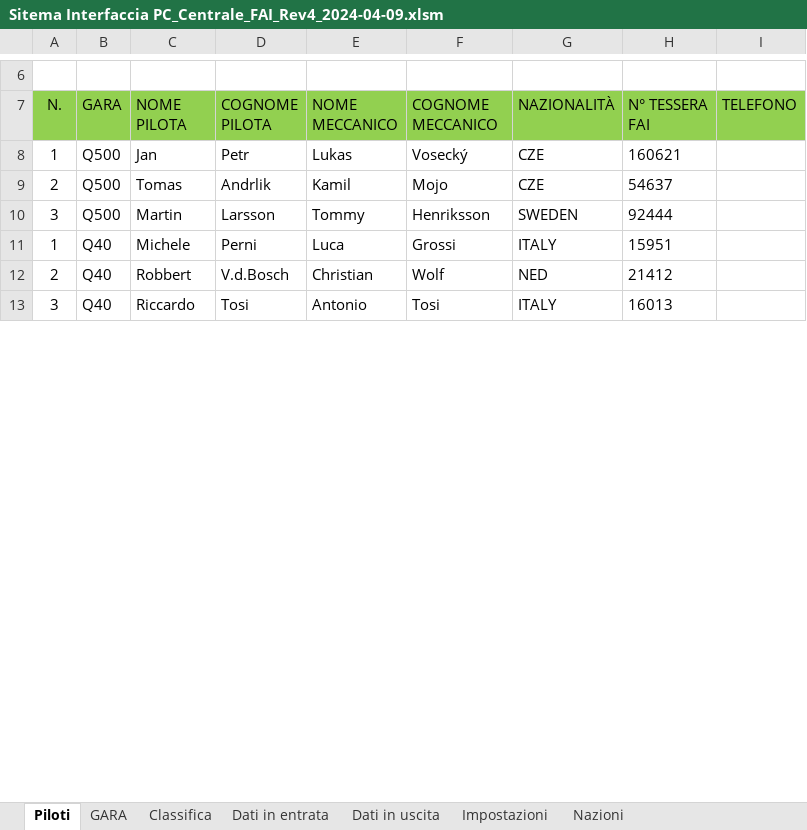
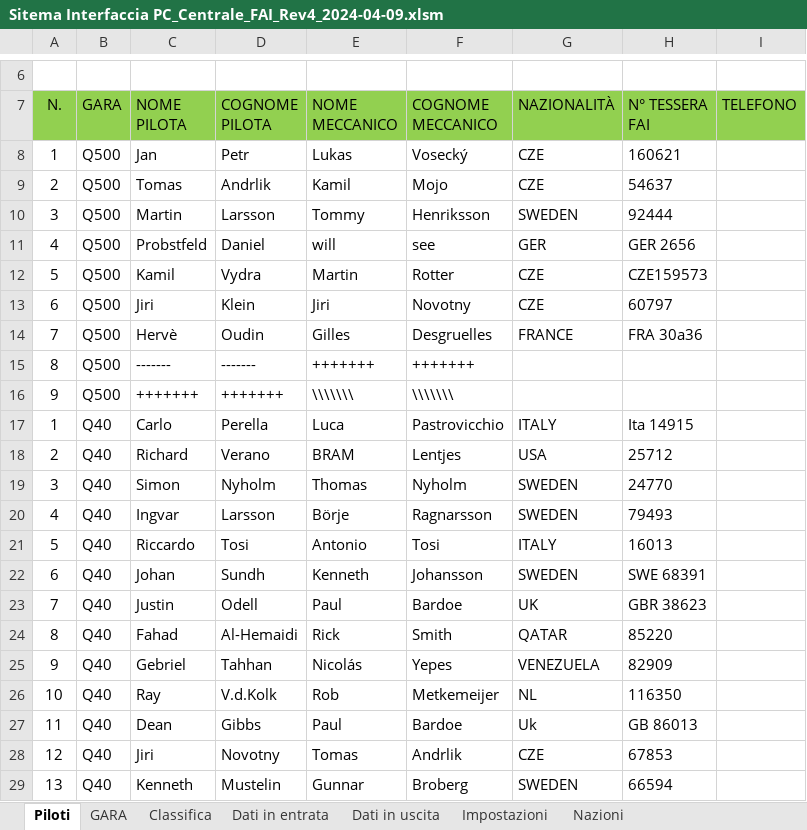
Before and after one commit to giachy96/Sistema_Pylon, an Excel workbook: Interfaccia Gara PC/Sistema_Interfaccia_Rev3-2024-04-09/Sistema_Interfaccia x FAI_ScartoFunzionante_2024-04-09/Sitema Interfaccia PC_Centrale_FAI_Rev4_2024-04-09.xlsm, sheet Piloti, drawn as a sheet; only a part is shown, gaps mark what is left out; values as stored, in another font and other column widths than the file's, no borders; charts and pictures not drawn; removed rows and columns are numbered as before the commit, all else as after; the diff covers the shown part only; the diff names each change by its address in the sheet, - before the commit and + after, or states it on an @@ line.

```diff
--- a/Interfaccia Gara PC/Sistema_Interfaccia_Rev3-2024-04-09/Sistema_Interfaccia x FAI_ScartoFunzionante_2024-04-09/Sitema Interfaccia PC_Centrale_FAI_Rev4_2024-04-09.xlsm (sheet Piloti)
+++ b/Interfaccia Gara PC/Sistema_Interfaccia_Rev3-2024-04-09/Sistema_Interfaccia x FAI_ScartoFunzionante_2024-04-09/Sitema Interfaccia PC_Centrale_FAI_Rev4_2024-04-09.xlsm (sheet Piloti)
+row 11: 4 | Q500 | Probstfeld | Daniel | will | see | GER | GER 2656
+row 12: 5 | Q500 | Kamil | Vydra | Martin | Rotter | CZE | CZE159573
+row 13: 6 | Q500 | Jiri | Klein | Jiri | Novotny | CZE | 60797
+row 14: 7 | Q500 | Hervè | Oudin | Gilles | Desgruelles | FRANCE | FRA 30a36
+row 15: 8 | Q500 | ------- | ------- | +++++++ | +++++++
+row 16: 9 | Q500 | +++++++ | +++++++ | \\\\\\\ | \\\\\\\
-C17 (NOME PILOTA): Michele
+C17 (NOME PILOTA): Carlo
-D17 (COGNOME PILOTA): Perni
+D17 (COGNOME PILOTA): Perella
-F17 (COGNOME MECCANICO): Grossi
+F17 (COGNOME MECCANICO): Pastrovicchio
-H17 (N° TESSERA FAI): 15951
+H17 (N° TESSERA FAI): Ita 14915
-row 12: 2 | Q40 | Robbert | V.d.Bosch | Christian | Wolf | NED | 21412
+row 18: 2 | Q40 | Richard | Verano | BRAM | Lentjes | USA | 25712
+row 19: 3 | Q40 | Simon | Nyholm | Thomas | Nyholm | SWEDEN | 24770
+row 20: 4 | Q40 | Ingvar | Larsson | Börje | Ragnarsson | SWEDEN | 79493
-A21 (N.): 3
+A21 (N.): 5
+row 22: 6 | Q40 | Johan | Sundh | Kenneth | Johansson | SWEDEN | SWE 68391
+row 23: 7 | Q40 | Justin | Odell | Paul | Bardoe | UK | GBR 38623
+row 24: 8 | Q40 | Fahad | Al-Hemaidi | Rick | Smith | QATAR | 85220
+row 25: 9 | Q40 | Gebriel | Tahhan | Nicolás | Yepes | VENEZUELA | 82909
+row 26: 10 | Q40 | Ray | V.d.Kolk | Rob | Metkemeijer | NL | 116350
+row 27: 11 | Q40 | Dean | Gibbs | Paul | Bardoe | Uk | GB 86013
+row 28: 12 | Q40 | Jiri | Novotny | Tomas | Andrlik | CZE | 67853
+row 29: 13 | Q40 | Kenneth | Mustelin | Gunnar | Broberg | SWEDEN | 66594
```
Also changed, not shown: 36 added rows, 1 removed row and 5 edited cells elsewhere in this sheet, sheet GARA, sheet Classifica, charts or pictures, Interfaccia Gara PC/Stravolgo l_interfaccia per la fai_/Sistema_Interfaccia x FAI Test Modena/Sitema Interfaccia PC_Centrale_FAI_Rev3I.xlsm, 2 other files.
